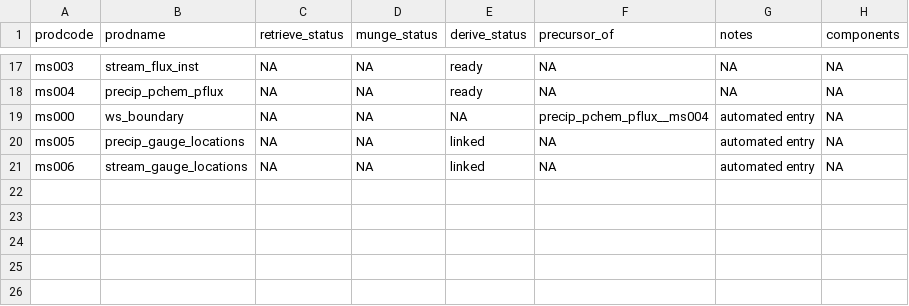
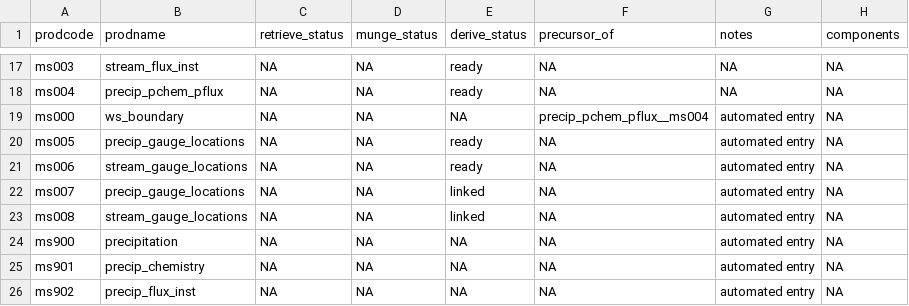
Before and after one commit to MacroSHEDS/data_processing, a CSV file: src/lter/konza/products.csv, drawn as a sheet; only a part is shown, gaps mark what is left out.

Commit message:
implemented approximate datetime join using data.table; sflux and pflux improved; sflux now done one var at a time

```diff
--- a/src/lter/konza/products.csv
+++ b/src/lter/konza/products.csv
@@ -19,3 +19,8 @@ ms004,precip_pchem_pflux,NA,NA,ready,NA,NA,NA
 ms000,ws_boundary,NA,NA,NA,precip_pchem_pflux__ms004,automated entry,NA
-ms005,precip_gauge_locations,NA,NA,linked,NA,automated entry,NA
-ms006,stream_gauge_locations,NA,NA,linked,NA,automated entry,NA
+ms005,precip_gauge_locations,NA,NA,ready,NA,automated entry,NA
+ms006,stream_gauge_locations,NA,NA,ready,NA,automated entry,NA
+ms007,precip_gauge_locations,NA,NA,linked,NA,automated entry,NA
+ms008,stream_gauge_locations,NA,NA,linked,NA,automated entry,NA
+ms900,precipitation,NA,NA,NA,NA,automated entry,NA
+ms901,precip_chemistry,NA,NA,NA,NA,automated entry,NA
+ms902,precip_flux_inst,NA,NA,NA,NA,automated entry,NA
```
Also changed, not shown: src/lter/arctic/products.csv, 5 other files.
